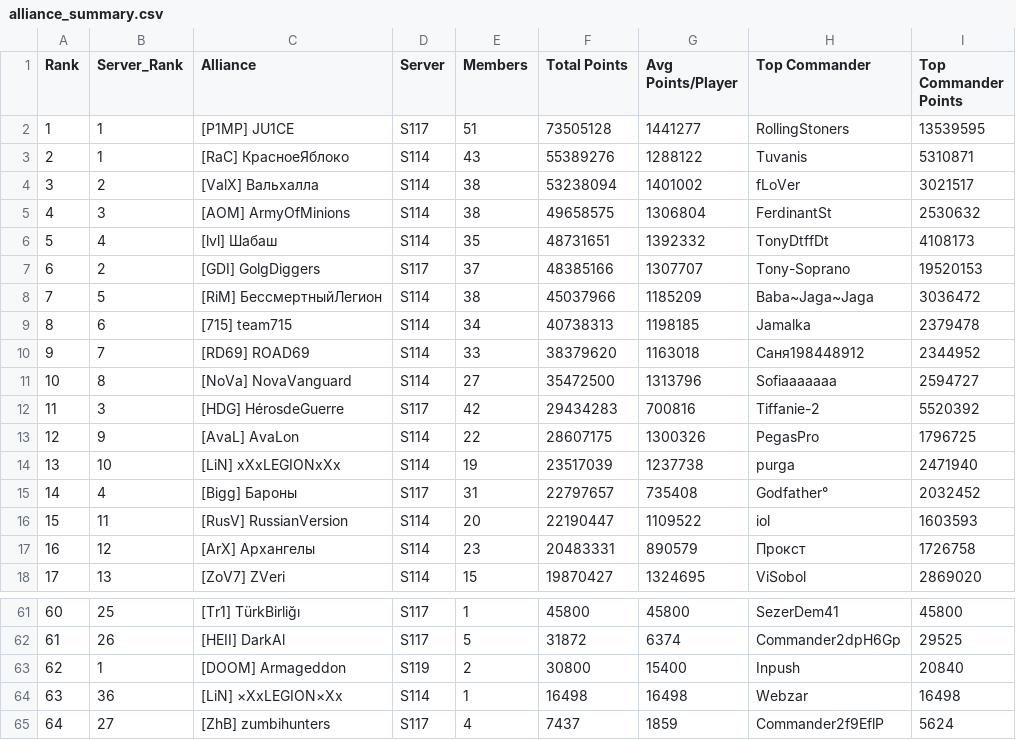
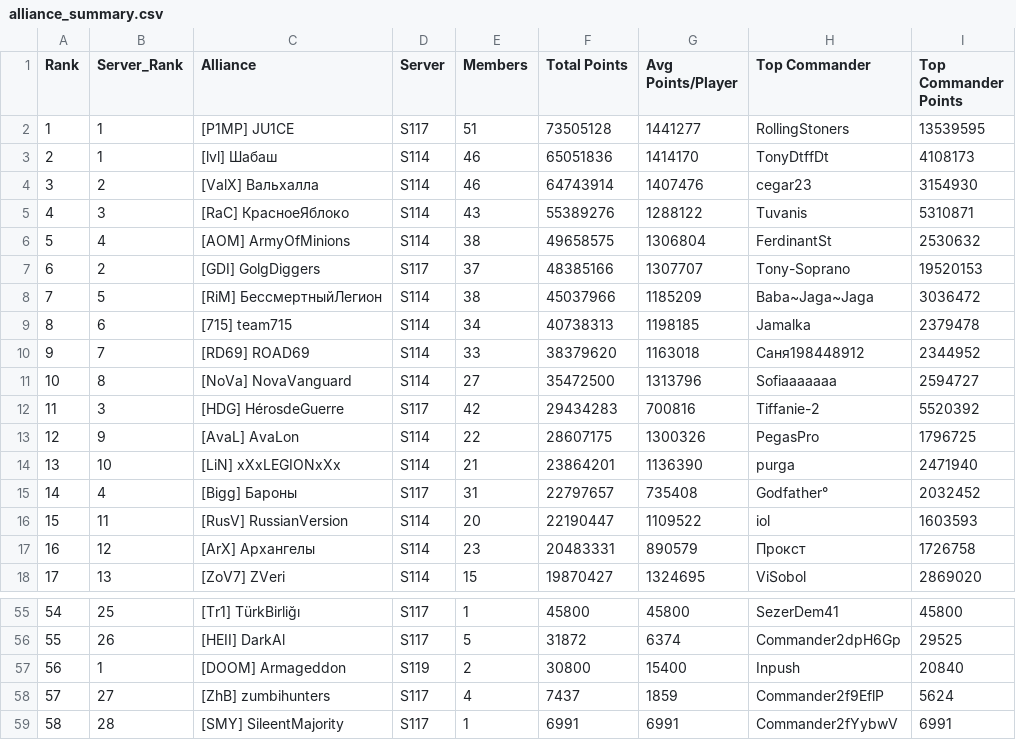
Before and after one commit to JeffxLabs/ZR-S117-Capitol, a CSV file: data/alliance_summary.csv, drawn as a sheet; only a part is shown, gaps mark what is left out; the shorter side is filled out with more unchanged rows; removed rows and columns are numbered as before the commit, all else as after; the diff covers the shown part only; the diff names each change by its address in the sheet, - before the commit and + after, or states it on an @@ line.

```diff
--- a/data/alliance_summary.csv
+++ b/data/alliance_summary.csv
+row 3: 2 | 1 | [lvl] Шабаш | S114 | 46 | 65051836 | 1414170 | TonyDtffDt | 4108173
+row 4: 3 | 2 | [ValX] Вальхалла | S114 | 46 | 64743914 | 1407476 | cegar23 | 3154930
@@ column A (Rank) renumbered from row 5 down @@
-B5 (Server_Rank): 1
+B5 (Server_Rank): 3
-row 4: 3 | 2 | [ValX] Вальхалла | S114 | 38 | 53238094 | 1401002 | fLoVer | 3021517
-B6 (Server_Rank): 3
+B6 (Server_Rank): 4
-row 6: 5 | 4 | [lvl] Шабаш | S114 | 35 | 48731651 | 1392332 | TonyDtffDt | 4108173
-E14 (Members): 19
+E14 (Members): 21
-F14 (Total Points): 23517039
+F14 (Total Points): 23864201
-G14 (Avg Points/Player): 1237738
+G14 (Avg Points/Player): 1136390
-row 64: 63 | 36 | [LiN] ×XxLEGION×Xx | S114 | 1 | 16498 | 16498 | Webzar | 16498
```
Also changed, not shown: 2 added rows, 8 removed rows and 10 edited cells elsewhere in this file, data/capitol_event_rankings.csv, events/2026-11-14-s117-vs-s114/alliances.csv, 12 other files.
